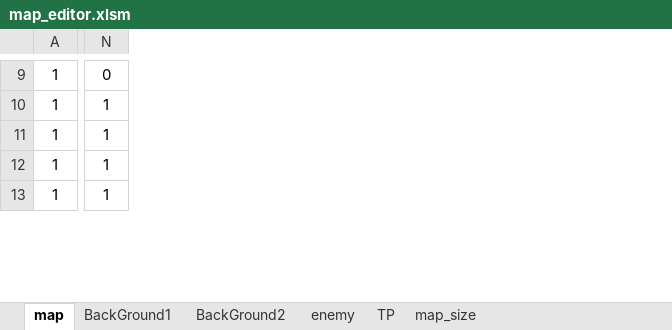
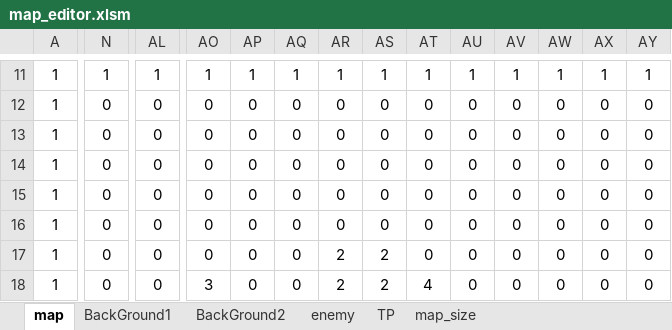
Before and after one commit to yamyi3/UnderEscape, an Excel workbook: UnderEscape/game/data/map_editor.xlsm, sheet map, drawn as a sheet; only a part is shown, gaps mark what is left out; values as stored, in another font and other column widths than the file's, no borders; charts and pictures and conditional formats not drawn; addresses are those after the commit; rows hold the shown columns only; the diff covers the shown part only; the diff names each change by its address in the sheet, - before the commit and + after, or states it on an @@ line.

```diff
--- a/UnderEscape/game/data/map_editor.xlsm (sheet map)
+++ b/UnderEscape/game/data/map_editor.xlsm (sheet map)
+column AL, rows 11-15: 1 | 0 | 0 | 0 | 0
+column AO, rows 11-15: 1 | 0 | 0 | 0 | 0
+column AP, rows 11-15: 1 | 0 | 0 | 0 | 0
+column AQ, rows 11-15: 1 | 0 | 0 | 0 | 0
+column AR, rows 11-15: 1 | 0 | 0 | 0 | 0
+column AS, rows 11-15: 1 | 0 | 0 | 0 | 0
+column AT, rows 11-15: 1 | 0 | 0 | 0 | 0
+column AU, rows 11-15: 1 | 0 | 0 | 0 | 0
+column AV, rows 11-15: 1 | 0 | 0 | 0 | 0
+column AW, rows 11-15: 1 | 0 | 0 | 0 | 0
+column AX, rows 11-15: 1 | 0 | 0 | 0 | 0
+column AY, rows 11-15: 1 | 0 | 0 | 0 | 0
-N11: 0
+N11: 1
-N12:N15: 1
+N12:N15: 0
+row 16: 1 | 0 | 0 | 0 | 0 | 0 | 0 | 0 | 0 | 0 | 0 | 0 | 0 | 0
+row 17: 1 | 0 | 0 | 0 | 0 | 0 | 2 | 2 | 0 | 0 | 0 | 0 | 0 | 0
+row 18: 1 | 0 | 0 | 3 | 0 | 0 | 2 | 2 | 4 | 0 | 0 | 0 | 0 | 0
```
Also changed, not shown: 4 added rows, 10 added columns and 205 edited cells elsewhere in this sheet, sheet enemy, sheet BackGround2, sheet TP, sheet BackGround1, sheet map_size, formulas that keep their value, charts or pictures, 9 other files.
